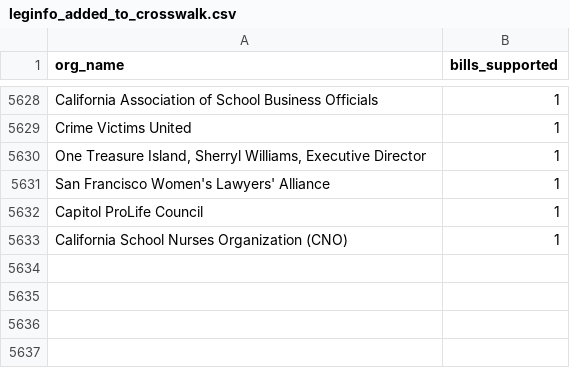
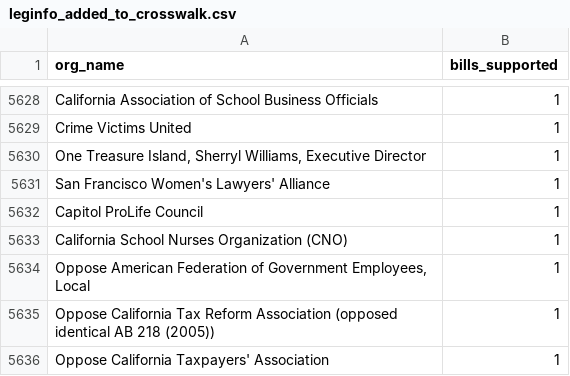
Before and after one commit to Nall-Group/california-groups-disambiguation, a CSV file: org_names_for_cleaning/leginfo_added_to_crosswalk.csv, drawn as a sheet; only a part is shown, gaps mark what is left out.

```diff
--- a/org_names_for_cleaning/leginfo_added_to_crosswalk.csv
+++ b/org_names_for_cleaning/leginfo_added_to_crosswalk.csv
@@ -5633 +5633,4 @@ Capitol ProLife Council,1
 California School Nurses Organization (CNO),1
+"Oppose American Federation of Government Employees, Local",1
+Oppose California Tax Reform Association (opposed identical AB 218 (2005)),1
+Oppose California Taxpayers' Association,1
```
Also changed, not shown: 1 other file.
